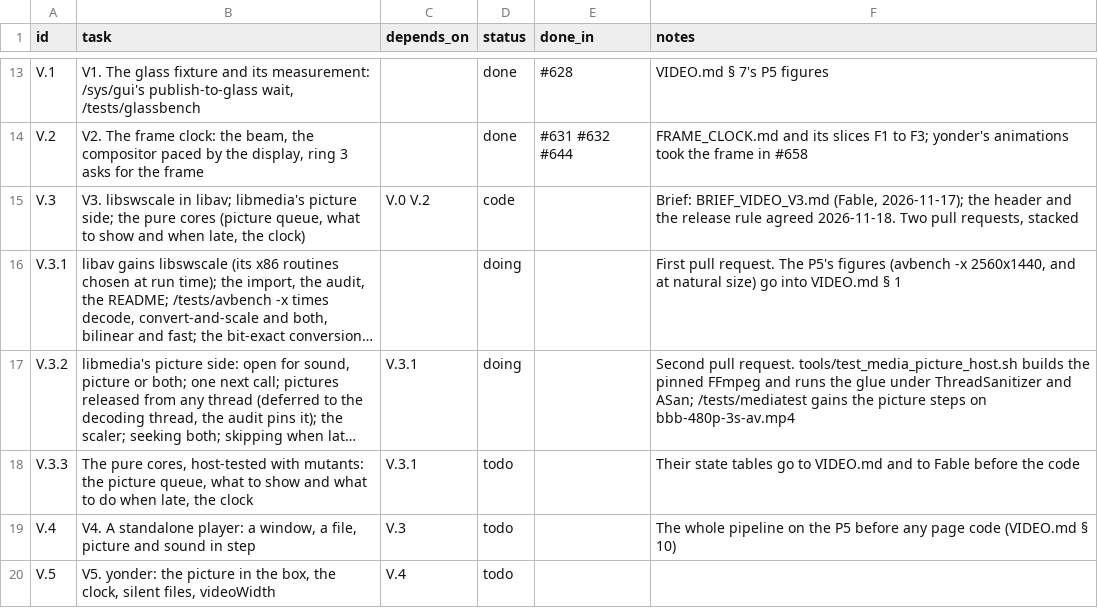
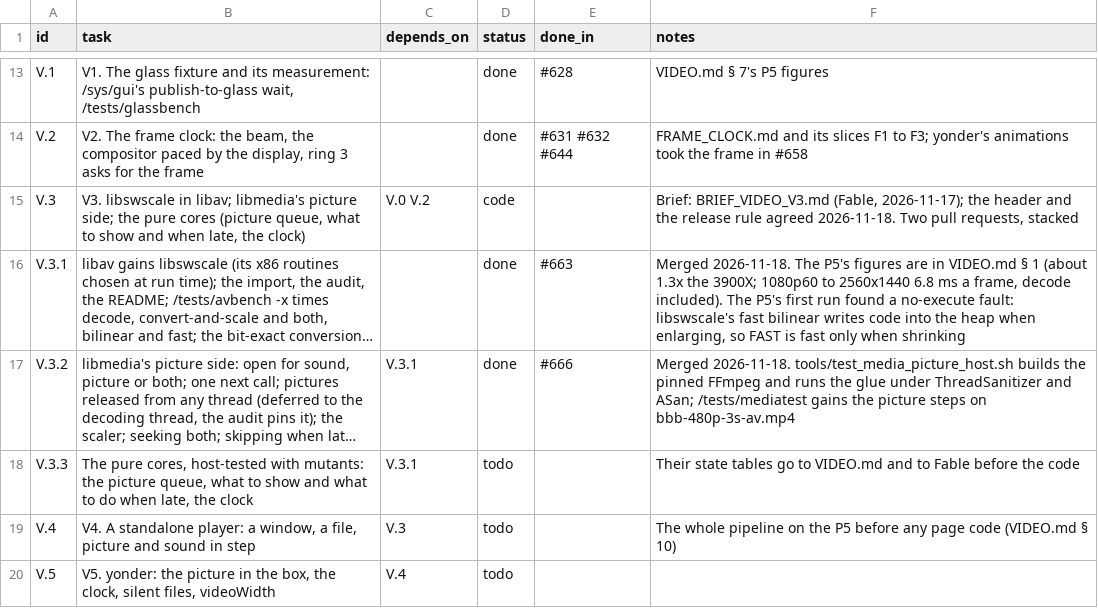
Before and after one commit to VBWizard/os64, a CSV file: docs/design/pending/VIDEO_TRACKER.csv, drawn as a sheet; only a part is shown, gaps mark what is left out; long unchanged cells end in …; the diff names each change by its address in the sheet, - before the commit and + after, or states it on an @@ line.

```diff
--- a/docs/design/pending/VIDEO_TRACKER.csv
+++ b/docs/design/pending/VIDEO_TRACKER.csv
-D16:D17 (status): doing
+D16:D17 (status): done
-E16 (done_in): (empty)
+E16 (done_in): #663
-F16 (notes): First pull request. The P5's figures (avbench -x 2560x1440, and at natural size) go into VIDEO.md § 1
+F16 (notes): Merged 2026-11-18. The P5's figures are in VIDEO.md § 1 (about 1.3x the 3900X; 1080p60 to 2560x1440 6.8 ms a frame, decode included). The P5's first run found a no-execute fault: libswscale's fast bilinear writes code into the heap when enlarging, so FAST is fast only when shrinking
-E17 (done_in): (empty)
+E17 (done_in): #666
-F17 (notes): Second pull request. tools/test_media_picture_host.sh builds…
+F17 (notes): Merged 2026-11-18. tools/test_media_picture_host.sh builds…
```
